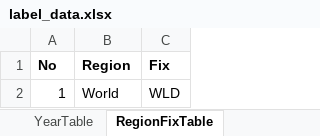
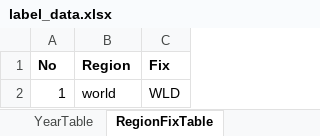
Before and after one commit to rcpurdue/agmip-submission, an Excel workbook: workingdir/label_data.xlsx, sheet RegionFixTable, drawn as a sheet; values as stored, in another font and other column widths than the file's, no borders; the diff names each change by its address in the sheet, - before the commit and + after, or states it on an @@ line.

Commit message:
Update label queries

```diff
--- a/workingdir/label_data.xlsx (sheet RegionFixTable)
+++ b/workingdir/label_data.xlsx (sheet RegionFixTable)
-B2 (Region): World
+B2 (Region): world
```
Also changed, not shown: 3 other files.
